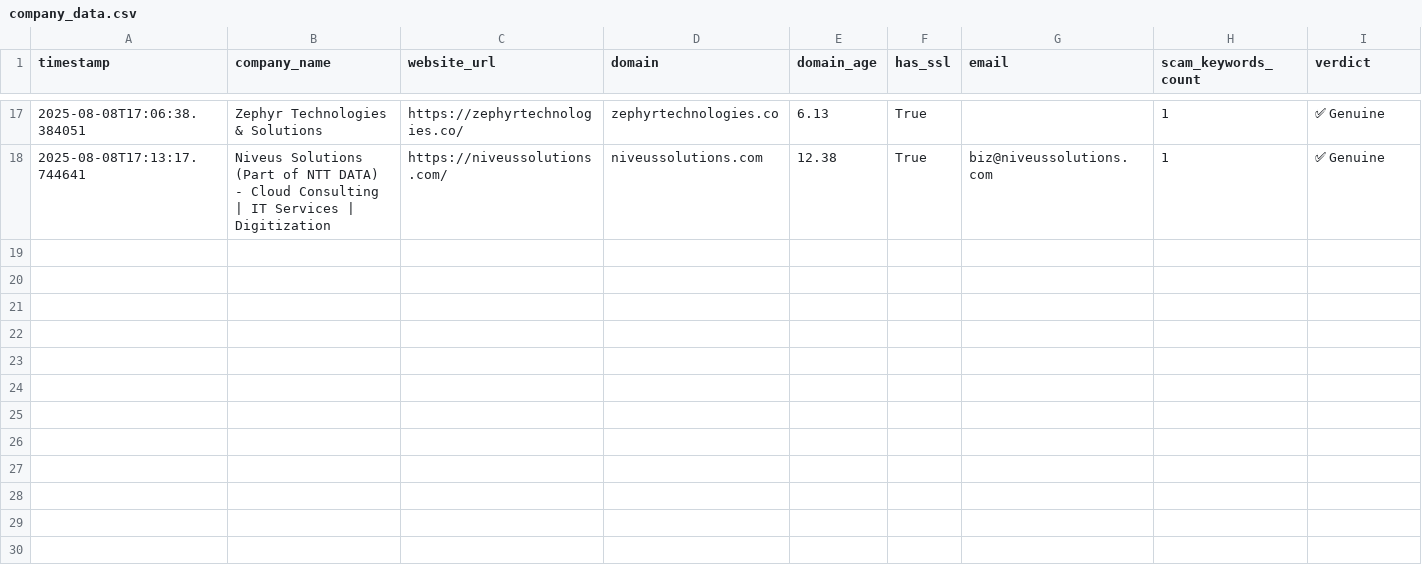
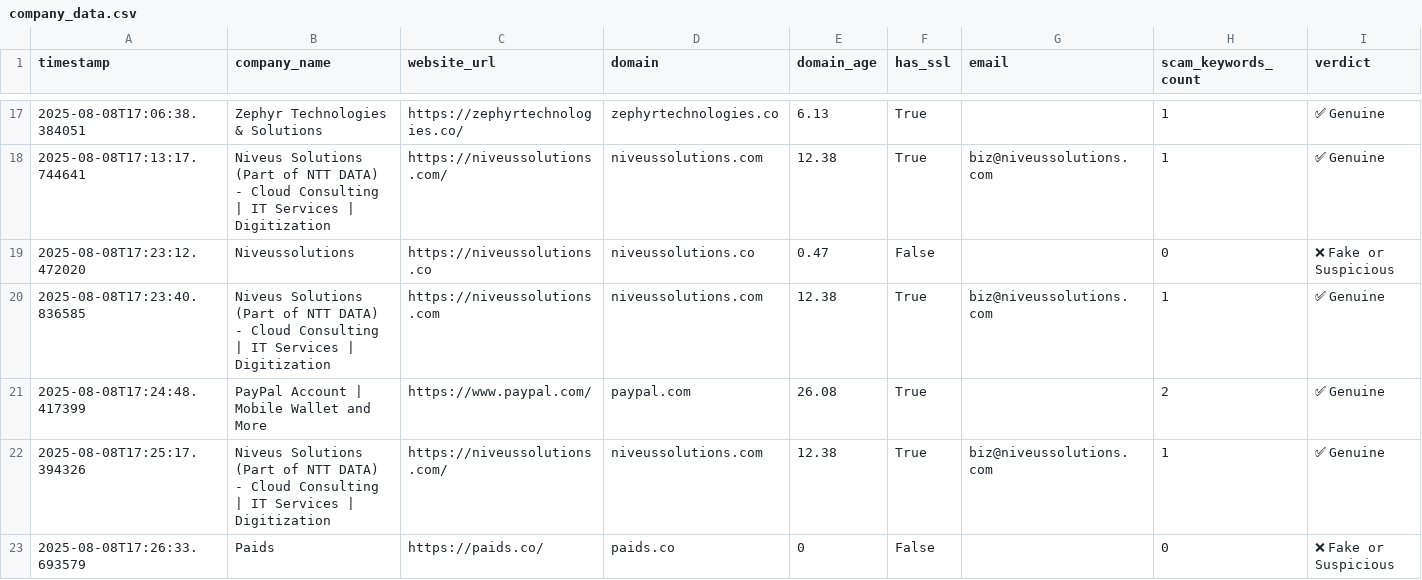
Before and after one commit to Bhasith09/smart_fake_company_classifier, a CSV file: company_data.csv, drawn as a sheet; only a part is shown, gaps mark what is left out; the diff names each change by its address in the sheet, - before the commit and + after, or states it on an @@ line.

```diff
--- a/company_data.csv
+++ b/company_data.csv
+row 19: 2025-08-08T17:23:12.472020 | Niveussolutions | https://niveussolutions.co | niveussolutions.co | 0.47 | False |  | 0 | ❌ Fake or Suspicious
+row 20: 2025-08-08T17:23:40.836585 | Niveus Solutions (Part of NTT DATA) - Cloud Consulting | IT Services | Digitization | https://niveussolutions.com | niveussolutions.com | 12.38 | True | biz@niveussolutions.com | 1 | ✅ Genuine
+row 21: 2025-08-08T17:24:48.417399 | PayPal Account | Mobile Wallet and More | https://www.paypal.com/ | paypal.com | 26.08 | True |  | 2 | ✅ Genuine
+row 22: 2025-08-08T17:25:17.394326 | Niveus Solutions (Part of NTT DATA) - Cloud Consulting | IT Services | Digitization | https://niveussolutions.com/ | niveussolutions.com | 12.38 | True | biz@niveussolutions.com | 1 | ✅ Genuine
+row 23: 2025-08-08T17:26:33.693579 | Paids | https://paids.co/ | paids.co | 0 | False |  | 0 | ❌ Fake or Suspicious
```
Also changed, not shown: 2 other files.
